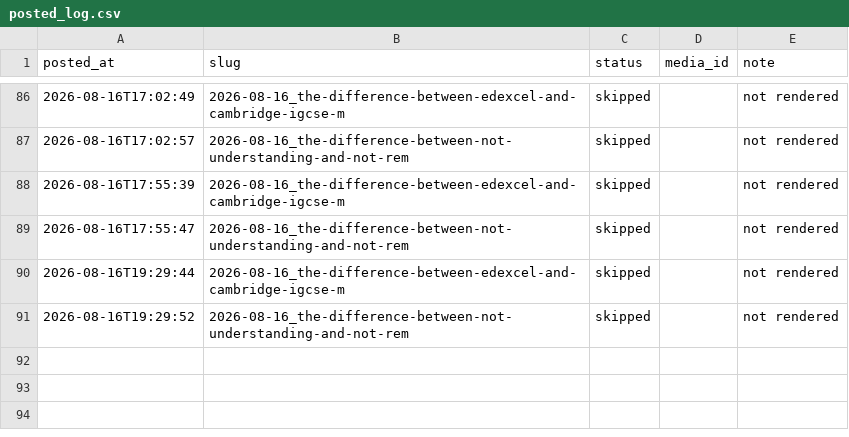
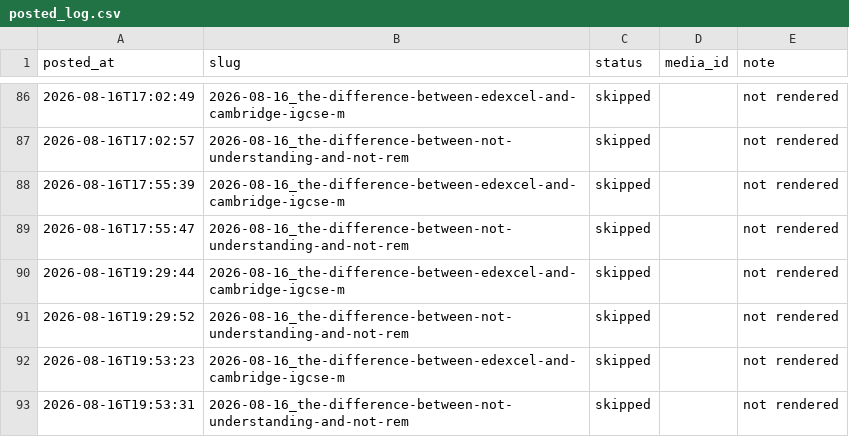
Before and after one commit to Mentorsy/mentorsy-reels, a CSV file: posted_log.csv, drawn as a sheet; only a part is shown, gaps mark what is left out.

Commit message:
post

```diff
--- a/posted_log.csv
+++ b/posted_log.csv
@@ -91 +91,3 @@ posted_at,slug,status,media_id,note
 2026-08-16T19:29:52,2026-08-16_the-difference-between-not-understanding-and-not-rem,skipped,,not rendered
+2026-08-16T19:53:23,2026-08-16_the-difference-between-edexcel-and-cambridge-igcse-m,skipped,,not rendered
+2026-08-16T19:53:31,2026-08-16_the-difference-between-not-understanding-and-not-rem,skipped,,not rendered
```
